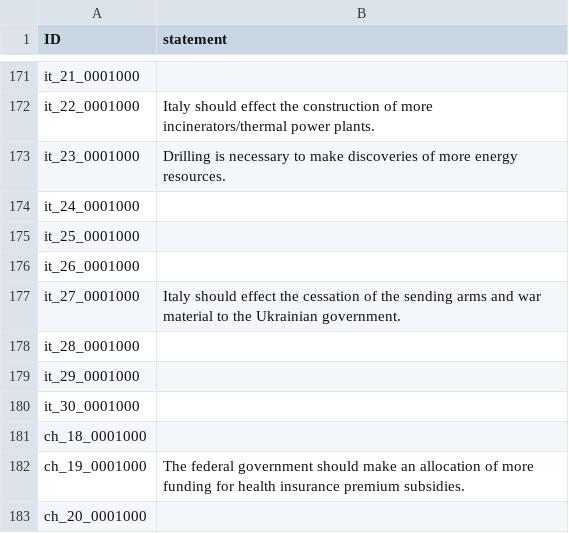
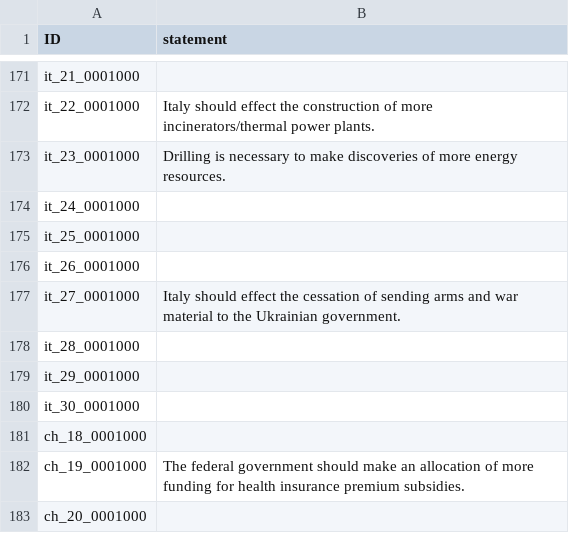
Before and after one commit to nobody294/huangln, a CSV file: data/SVC_variants.csv, drawn as a sheet; only a part is shown, gaps mark what is left out.

Commit message:
update

```diff
--- a/data/SVC_variants.csv
+++ b/data/SVC_variants.csv
@@ -176,3 +176,3 @@ it_25_0001000,
 it_26_0001000,
-it_27_0001000,Italy should effect the cessation of the sending arms and war material to the Ukrainian government.
+it_27_0001000,Italy should effect the cessation of sending arms and war material to the Ukrainian government.
 it_28_0001000,
```
